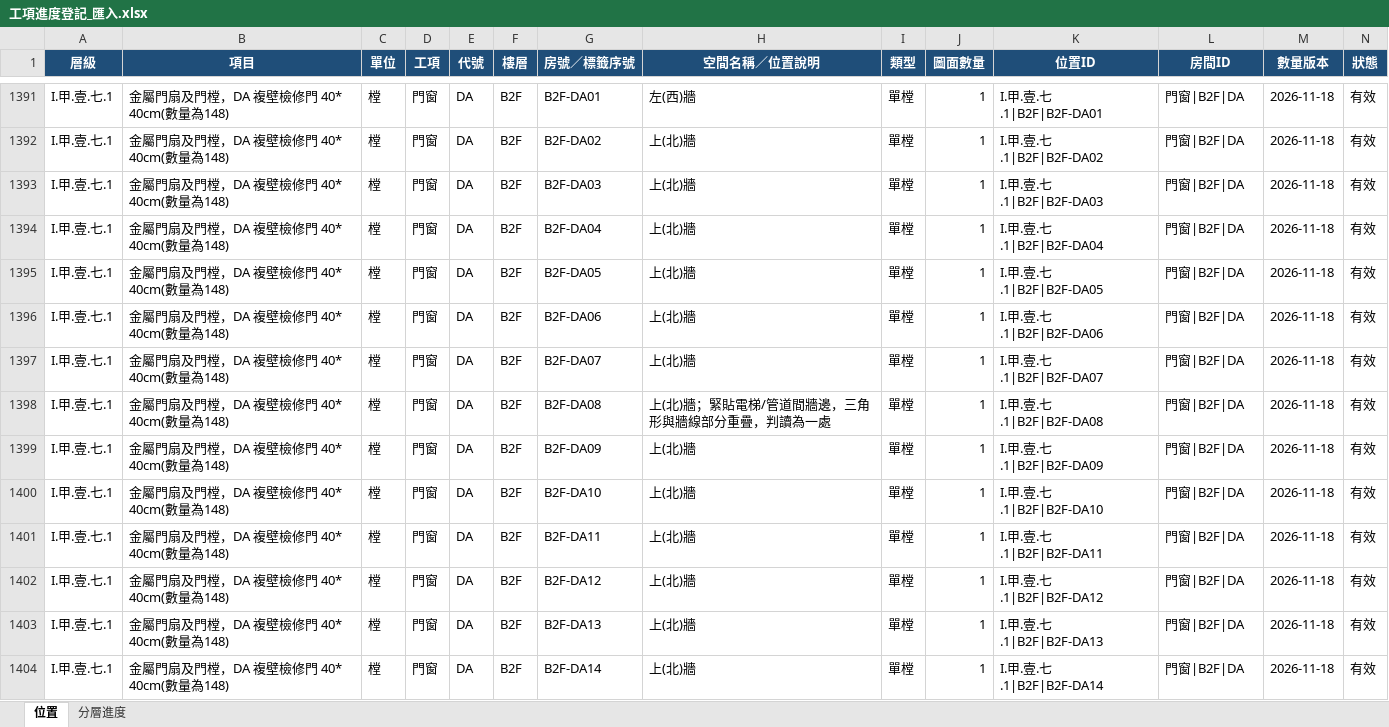
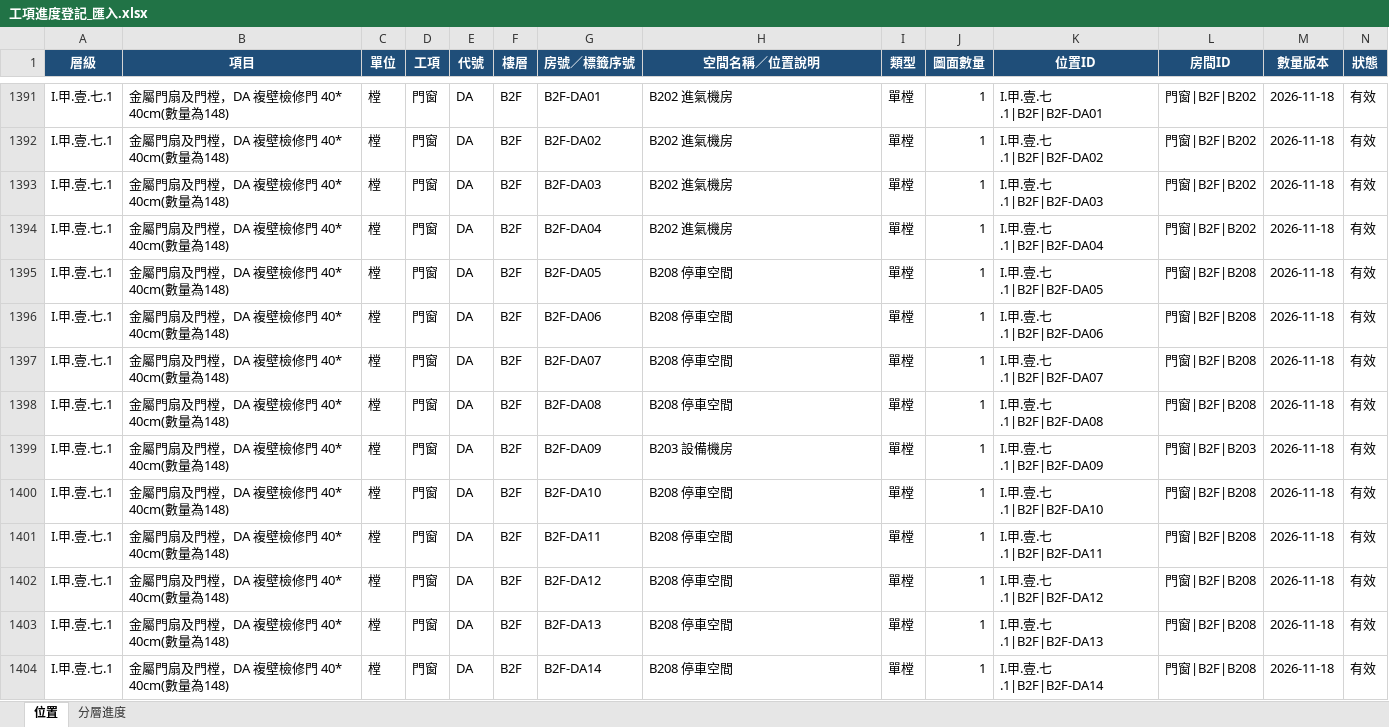
Before and after one commit to ianyuchuang/Cao-Nhuyen-quantity, an Excel workbook: 進度登記網站規劃/_程式/工項進度登記_匯入.xlsx, sheet 位置, drawn as a sheet; only a part is shown, gaps mark what is left out; values as stored, in another font and other column widths than the file's, no borders; the diff covers the shown part only; the diff names each change by its address in the sheet, - before the commit and + after, or states it on an @@ line.

```diff
--- a/進度登記網站規劃/_程式/工項進度登記_匯入.xlsx (sheet 位置)
+++ b/進度登記網站規劃/_程式/工項進度登記_匯入.xlsx (sheet 位置)
-H1391 (空間名稱／位置說明): 左(西)牆
+H1391 (空間名稱／位置說明): B202 進氣機房
-L1391:L1394 (房間ID): 門窗|B2F|DA
+L1391:L1394 (房間ID): 門窗|B2F|B202
-H1392:H1394 (空間名稱／位置說明): 上(北)牆
+H1392:H1394 (空間名稱／位置說明): B202 進氣機房
-H1395:H1397 (空間名稱／位置說明): 上(北)牆
+H1395:H1397 (空間名稱／位置說明): B208 停車空間
-L1395:L1398 (房間ID): 門窗|B2F|DA
+L1395:L1398 (房間ID): 門窗|B2F|B208
-H1398 (空間名稱／位置說明): 上(北)牆；緊貼電梯/管道間牆邊，三角形與牆線部分重疊，判讀為一處
+H1398 (空間名稱／位置說明): B208 停車空間
-H1399 (空間名稱／位置說明): 上(北)牆
+H1399 (空間名稱／位置說明): B203 設備機房
-L1399 (房間ID): 門窗|B2F|DA
+L1399 (房間ID): 門窗|B2F|B203
-H1400:H1404 (空間名稱／位置說明): 上(北)牆
+H1400:H1404 (空間名稱／位置說明): B208 停車空間
-L1400:L1404 (房間ID): 門窗|B2F|DA
+L1400:L1404 (房間ID): 門窗|B2F|B208
```
Also changed, not shown: 1196 edited cells elsewhere in this sheet, 32 other files.
